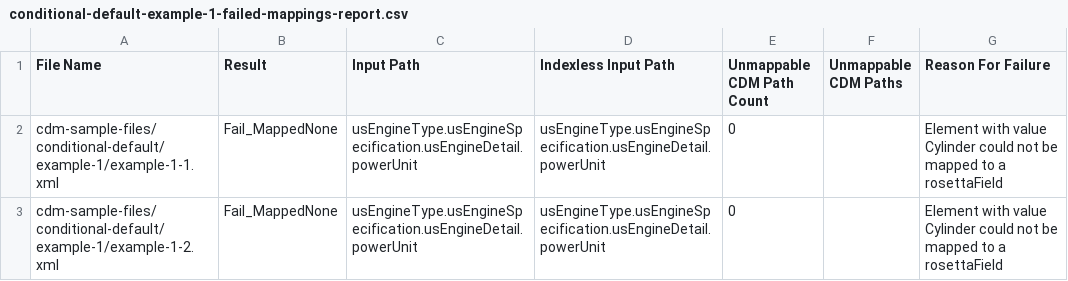
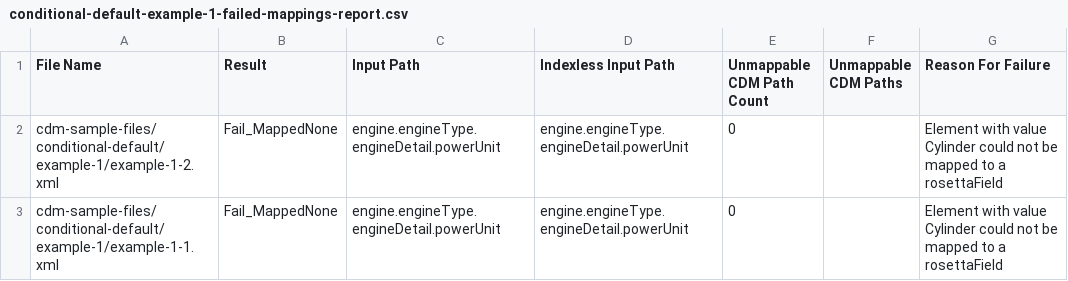
Before and after one commit to rosetta-models/translate-demo, a CSV file: rosetta-source/src/main/resources/mapping-analytics/conditional-default-example-1-failed-mappings-report.csv, drawn as a sheet.

Commit message:
Rename samples

```diff
--- a/rosetta-source/src/main/resources/mapping-analytics/conditional-default-example-1-failed-mappings-report.csv
+++ b/rosetta-source/src/main/resources/mapping-analytics/conditional-default-example-1-failed-mappings-report.csv
@@ -1,3 +1,3 @@
 File Name,Result,Input Path,Indexless Input Path,Unmappable CDM Path Count,Unmappable CDM Paths,Reason For Failure
-cdm-sample-files/conditional-default/example-1/example-1-1.xml,Fail_MappedNone,usEngineType.usEngineSpecification.usEngineDetail.powerUnit,usEngineType.usEngineSpecification.usEngineDetail.powerUnit,0,,Element with value Cylinder could not be mapped to a rosettaField
-cdm-sample-files/conditional-default/example-1/example-1-2.xml,Fail_MappedNone,usEngineType.usEngineSpecification.usEngineDetail.powerUnit,usEngineType.usEngineSpecification.usEngineDetail.powerUnit,0,,Element with value Cylinder could not be mapped to a rosettaField
+cdm-sample-files/conditional-default/example-1/example-1-2.xml,Fail_MappedNone,engine.engineType.engineDetail.powerUnit,engine.engineType.engineDetail.powerUnit,0,,Element with value Cylinder could not be mapped to a rosettaField
+cdm-sample-files/conditional-default/example-1/example-1-1.xml,Fail_MappedNone,engine.engineType.engineDetail.powerUnit,engine.engineType.engineDetail.powerUnit,0,,Element with value Cylinder could not be mapped to a rosettaField
```
Also changed, not shown: rosetta-source/src/main/resources/mapping-analytics/conditional-set-example-1-failed-mappings-report.csv, rosetta-source/src/main/resources/mapping-analytics/conditional-set-example-2-failed-mappings-report.csv, 54 other files.
